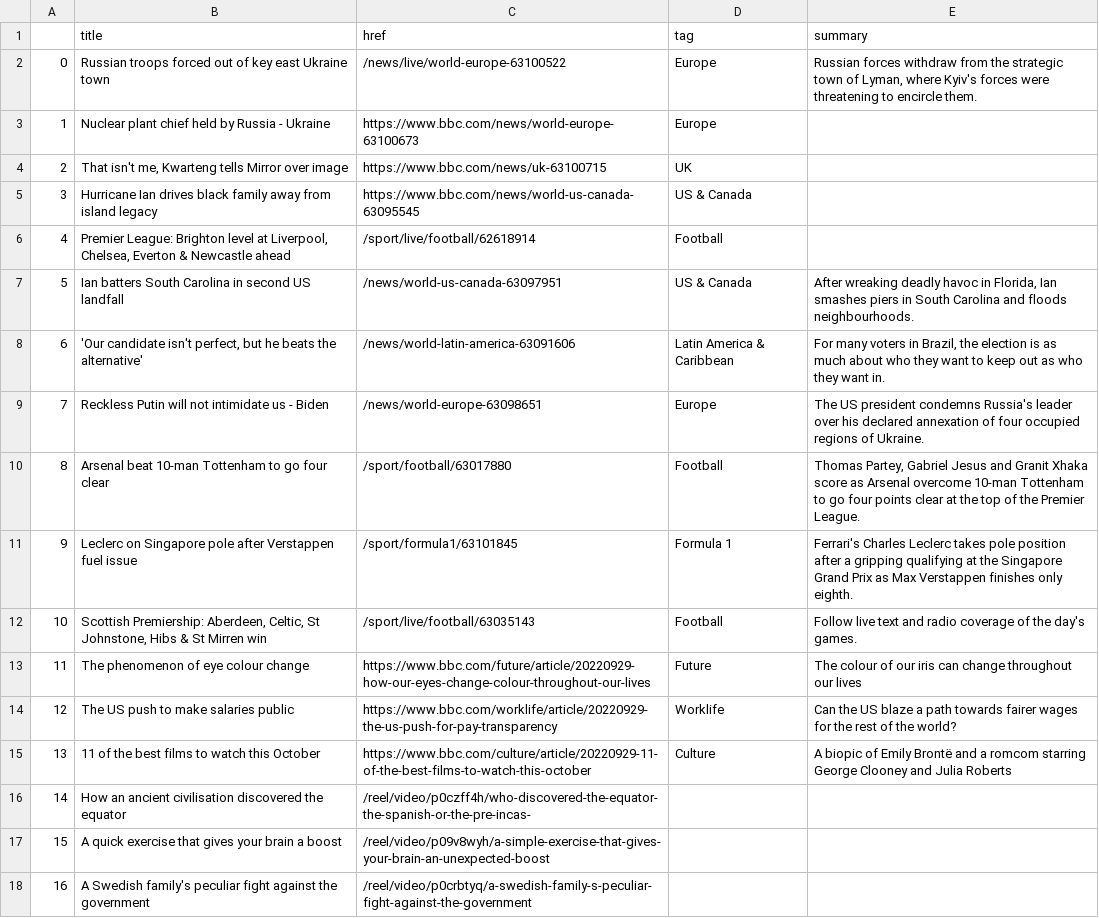
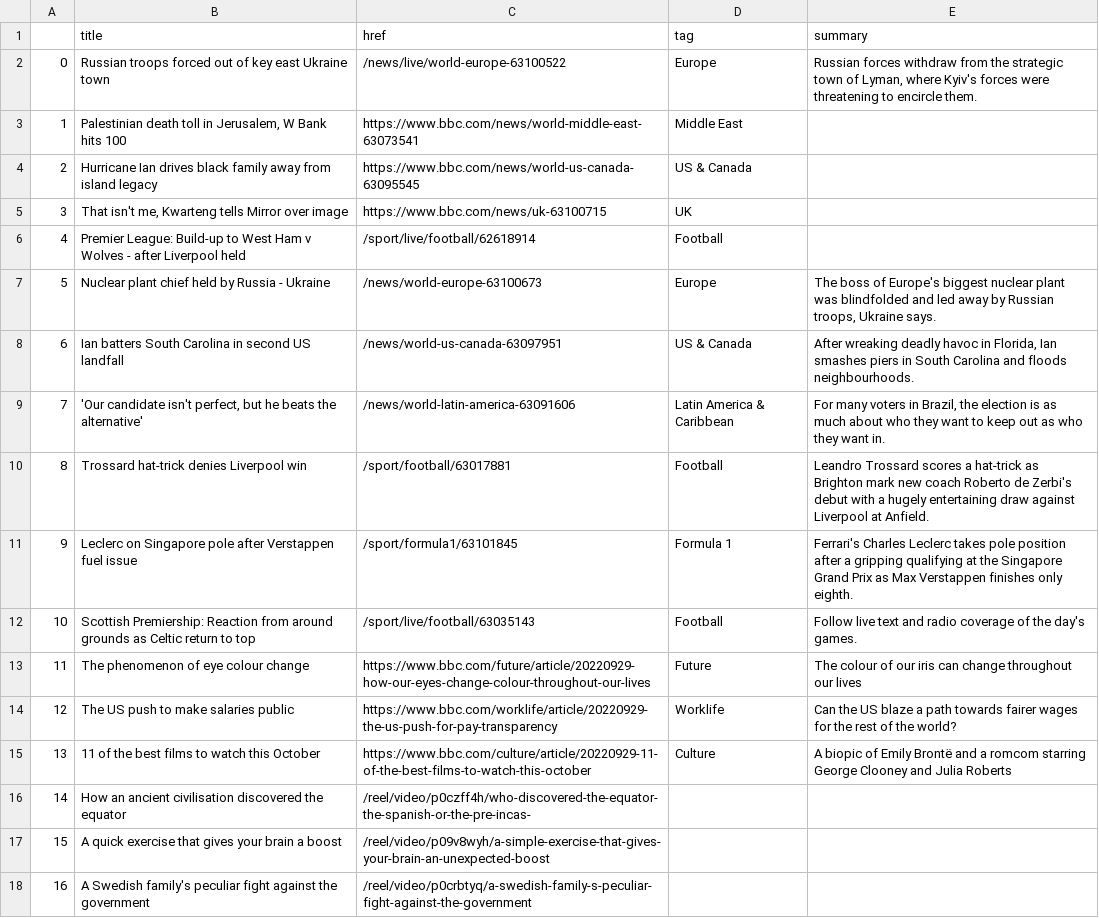
Before and after one commit to anastasiajourno/Automatic-scraper, a CSV file: bbc-headlines.csv, drawn as a sheet; only a part is shown.

```diff
--- a/bbc-headlines.csv
+++ b/bbc-headlines.csv
@@ -2,12 +2,12 @@
 0,Russian troops forced out of key east Ukraine town,/news/live/world-europe-63100522,Europe,"Russian forces withdraw from the strategic town of Lyman, where Kyiv's forces were threatening to encircle them."
-1,Nuclear plant chief held by Russia - Ukraine,https://www.bbc.com/news/world-europe-63100673,Europe,
-2,"That isn't me, Kwarteng tells Mirror over image",https://www.bbc.com/news/uk-63100715,UK,
-3,Hurricane Ian drives black family away from island legacy,https://www.bbc.com/news/world-us-canada-63095545,US & Canada,
-4,"Premier League: Brighton level at Liverpool, Chelsea, Everton & Newcastle ahead",/sport/live/football/62618914,Football,
-5,Ian batters South Carolina in second US landfall,/news/world-us-canada-63097951,US & Canada,"After wreaking deadly havoc in Florida, Ian smashes piers in South Carolina and floods neighbourhoods."
-6,"'Our candidate isn't perfect, but he beats the alternative'",/news/world-latin-america-63091606,Latin America & Caribbean,"For many voters in Brazil, the election is as much about who they want to keep out as who they want in."
-7,Reckless Putin will not intimidate us - Biden,/news/world-europe-63098651,Europe,The US president condemns Russia's leader over his declared annexation of four occupied regions of Ukraine.
-8,Arsenal beat 10-man Tottenham to go four clear,/sport/football/63017880,Football,"Thomas Partey, Gabriel Jesus and Granit Xhaka score as Arsenal overcome 10-man Tottenham to go four points clear at the top of the Premier League."
+1,"Palestinian death toll in Jerusalem, W Bank hits 100",https://www.bbc.com/news/world-middle-east-63073541,Middle East,
+2,Hurricane Ian drives black family away from island legacy,https://www.bbc.com/news/world-us-canada-63095545,US & Canada,
+3,"That isn't me, Kwarteng tells Mirror over image",https://www.bbc.com/news/uk-63100715,UK,
+4,Premier League: Build-up to West Ham v Wolves - after Liverpool held,/sport/live/football/62618914,Football,
+5,Nuclear plant chief held by Russia - Ukraine,/news/world-europe-63100673,Europe,"The boss of Europe's biggest nuclear plant was blindfolded and led away by Russian troops, Ukraine says."
+6,Ian batters South Carolina in second US landfall,/news/world-us-canada-63097951,US & Canada,"After wreaking deadly havoc in Florida, Ian smashes piers in South Carolina and floods neighbourhoods."
+7,"'Our candidate isn't perfect, but he beats the alternative'",/news/world-latin-america-63091606,Latin America & Caribbean,"For many voters in Brazil, the election is as much about who they want to keep out as who they want in."
+8,Trossard hat-trick denies Liverpool win,/sport/football/63017881,Football,Leandro Trossard scores a hat-trick as Brighton mark new coach Roberto de Zerbi's debut with a hugely entertaining draw against Liverpool at Anfield.
 9,Leclerc on Singapore pole after Verstappen fuel issue,/sport/formula1/63101845,Formula 1,Ferrari's Charles Leclerc takes pole position after a gripping qualifying at the Singapore Grand Prix as Max Verstappen finishes only eighth.
-10,"Scottish Premiership: Aberdeen, Celtic, St Johnstone, Hibs & St Mirren win",/sport/live/football/63035143,Football,Follow live text and radio coverage of the day's games.
+10,Scottish Premiership: Reaction from around grounds as Celtic return to top,/sport/live/football/63035143,Football,Follow live text and radio coverage of the day's games.
 11,The phenomenon of eye colour change,https://www.bbc.com/future/article/20220929-how-our-eyes-change-colour-throughout-our-lives,Future,The colour of our iris can change throughout our lives
```
